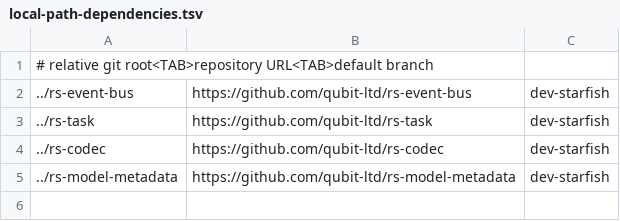
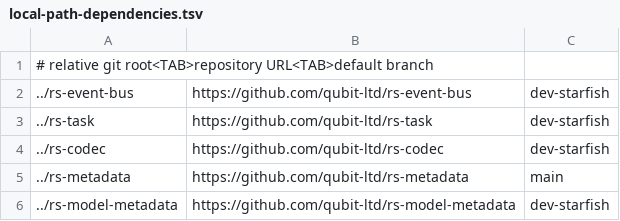
Before and after one commit to qubit-ltd/rs-event-bus-redis, a TSV file: .infra/ci/local-path-dependencies.tsv, drawn as a sheet.

Commit message:
ci: prepare task metadata dependency

```diff
--- a/.infra/ci/local-path-dependencies.tsv
+++ b/.infra/ci/local-path-dependencies.tsv
@@ -4,2 +4,3 @@
 ../rs-codec	https://github.com/qubit-ltd/rs-codec	dev-starfish
+../rs-metadata	https://github.com/qubit-ltd/rs-metadata	main
 ../rs-model-metadata	https://github.com/qubit-ltd/rs-model-metadata	dev-starfish
```
